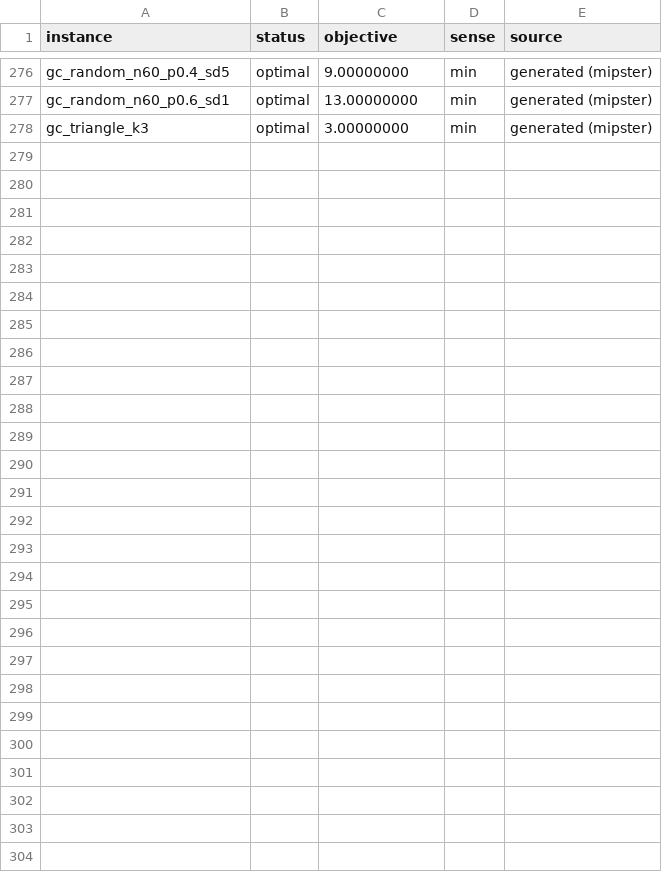
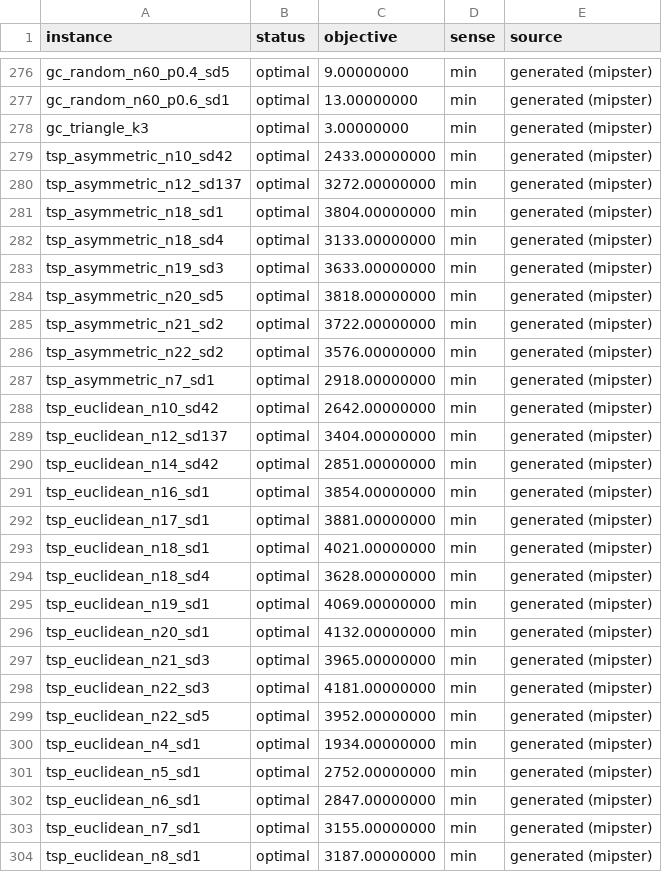
Before and after one commit to h-g-s/mip-sanity-data, a TSV file: bks.tsv, drawn as a sheet; only a part is shown, gaps mark what is left out.

```diff
--- a/bks.tsv
+++ b/bks.tsv
@@ -278 +278,27 @@ gc_random_n60_p0.6_sd1	optimal	13.00000000	min	generated (mipster)
 gc_triangle_k3	optimal	3.00000000	min	generated (mipster)
+tsp_asymmetric_n10_sd42	optimal	2433.00000000	min	generated (mipster)
+tsp_asymmetric_n12_sd137	optimal	3272.00000000	min	generated (mipster)
+tsp_asymmetric_n18_sd1	optimal	3804.00000000	min	generated (mipster)
+tsp_asymmetric_n18_sd4	optimal	3133.00000000	min	generated (mipster)
+tsp_asymmetric_n19_sd3	optimal	3633.00000000	min	generated (mipster)
+tsp_asymmetric_n20_sd5	optimal	3818.00000000	min	generated (mipster)
+tsp_asymmetric_n21_sd2	optimal	3722.00000000	min	generated (mipster)
+tsp_asymmetric_n22_sd2	optimal	3576.00000000	min	generated (mipster)
+tsp_asymmetric_n7_sd1	optimal	2918.00000000	min	generated (mipster)
+tsp_euclidean_n10_sd42	optimal	2642.00000000	min	generated (mipster)
+tsp_euclidean_n12_sd137	optimal	3404.00000000	min	generated (mipster)
+tsp_euclidean_n14_sd42	optimal	2851.00000000	min	generated (mipster)
+tsp_euclidean_n16_sd1	optimal	3854.00000000	min	generated (mipster)
+tsp_euclidean_n17_sd1	optimal	3881.00000000	min	generated (mipster)
+tsp_euclidean_n18_sd1	optimal	4021.00000000	min	generated (mipster)
+tsp_euclidean_n18_sd4	optimal	3628.00000000	min	generated (mipster)
+tsp_euclidean_n19_sd1	optimal	4069.00000000	min	generated (mipster)
+tsp_euclidean_n20_sd1	optimal	4132.00000000	min	generated (mipster)
+tsp_euclidean_n21_sd3	optimal	3965.00000000	min	generated (mipster)
+tsp_euclidean_n22_sd3	optimal	4181.00000000	min	generated (mipster)
+tsp_euclidean_n22_sd5	optimal	3952.00000000	min	generated (mipster)
+tsp_euclidean_n4_sd1	optimal	1934.00000000	min	generated (mipster)
+tsp_euclidean_n5_sd1	optimal	2752.00000000	min	generated (mipster)
+tsp_euclidean_n6_sd1	optimal	2847.00000000	min	generated (mipster)
+tsp_euclidean_n7_sd1	optimal	3155.00000000	min	generated (mipster)
+tsp_euclidean_n8_sd1	optimal	3187.00000000	min	generated (mipster)
```
Also changed, not shown: 57 other files.
